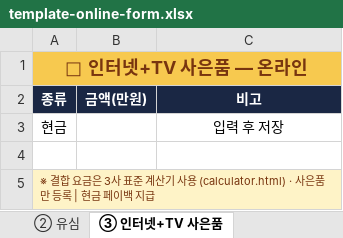
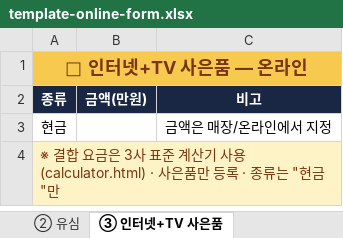
Before and after one commit to vinsenzo83/bongi-mobile, an Excel workbook: docs/template-online-form.xlsx, sheet ③ 인터넷+TV 사은품, drawn as a sheet; values as stored, in another font and other column widths than the file's, no borders; removed rows and columns are numbered as before the commit, all else as after; the diff names each change by its address in the sheet, - before the commit and + after, or states it on an @@ line.

```diff
--- a/docs/template-online-form.xlsx (sheet ③ 인터넷+TV 사은품)
+++ b/docs/template-online-form.xlsx (sheet ③ 인터넷+TV 사은품)
-C3 (비고): 입력 후 저장
+C3 (비고): 금액은 매장/온라인에서 지정
-row 4: (empty)
-A4 (종류): …등록 | 현금 페이백 지급
+A4 (종류): …등록 · 종류는 "현금"만
@@ A4 text size: larger @@
```
Also changed, not shown: sheet ① 무선(휴대폰), sheet ② 유심, sheet 📋 안내, docs/template-offline-form.xlsx, server/public/docs/template-offline-form.xlsx, 1 other file.
